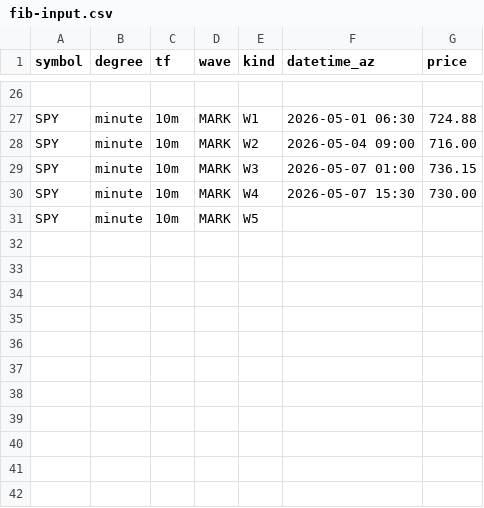
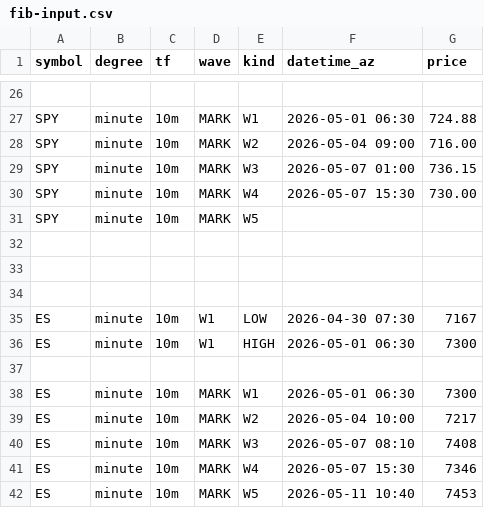
Before and after one commit to bfrye1973/frye-market-backend, a CSV file: services/core/data/fib-input.csv, drawn as a sheet; only a part is shown, gaps mark what is left out.

Commit message:
Update fib-input.csv

```diff
--- a/services/core/data/fib-input.csv
+++ b/services/core/data/fib-input.csv
@@ -31 +31,12 @@ SPY,minute,10m,MARK,W4,2026-05-07 15:30,730.00
 SPY,minute,10m,MARK,W5,,
+
+
+
+ES,minute,10m,W1,LOW,2026-04-30 07:30,7167
+ES,minute,10m,W1,HIGH,2026-05-01 06:30,7300
+
+ES,minute,10m,MARK,W1,2026-05-01 06:30,7300
+ES,minute,10m,MARK,W2,2026-05-04 10:00,7217
+ES,minute,10m,MARK,W3,2026-05-07 08:10,7408
+ES,minute,10m,MARK,W4,2026-05-07 15:30,7346
+ES,minute,10m,MARK,W5,2026-05-11 10:40,7453
```
